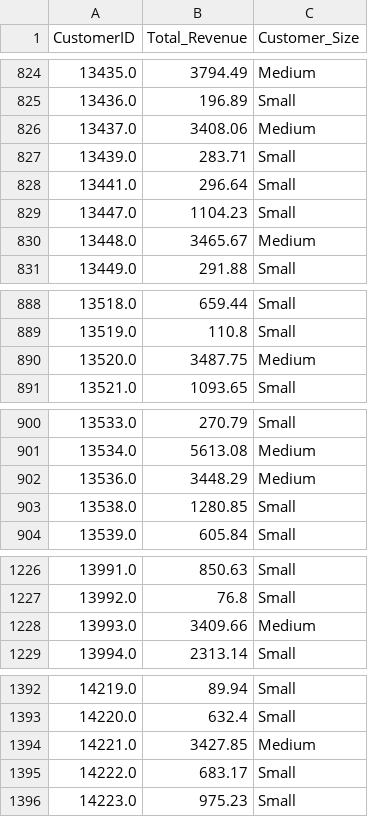
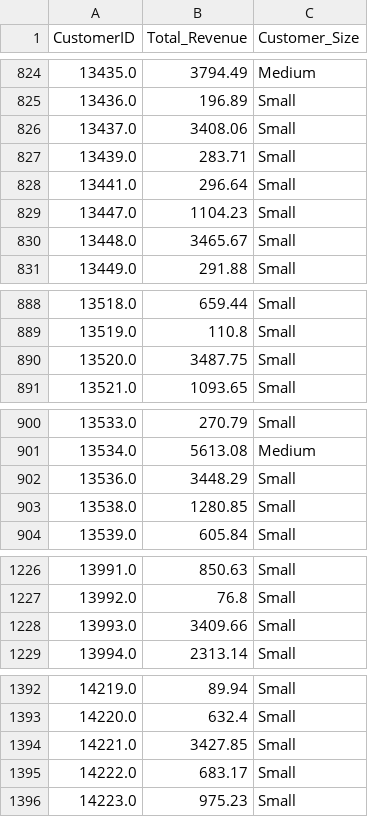
Before and after one commit to Sau-2003/demand-forecasting, a CSV file: data/3.customer_segmentation.csv (was data/customer_segmentation.csv), drawn as a sheet; only a part is shown, gaps mark what is left out; the diff covers the shown part only.

```diff
--- a/data/customer_segmentation.csv
+++ b/data/3.customer_segmentation.csv
@@ -825,3 +825,3 @@ CustomerID,Total_Revenue,Customer_Size
 13436.0,196.89,Small
-13437.0,3408.06,Medium
+13437.0,3408.06,Small
 13439.0,283.71,Small
@@ -829,3 +829,3 @@ CustomerID,Total_Revenue,Customer_Size
 13447.0,1104.23,Small
-13448.0,3465.67,Medium
+13448.0,3465.67,Small
 13449.0,291.88,Small
@@ -889,3 +889,3 @@ CustomerID,Total_Revenue,Customer_Size
 13519.0,110.8,Small
-13520.0,3487.75,Medium
+13520.0,3487.75,Small
 13521.0,1093.65,Small
@@ -901,3 +901,3 @@ CustomerID,Total_Revenue,Customer_Size
 13534.0,5613.08,Medium
-13536.0,3448.29,Medium
+13536.0,3448.29,Small
 13538.0,1280.85,Small
@@ -1227,3 +1227,3 @@ CustomerID,Total_Revenue,Customer_Size
 13992.0,76.8,Small
-13993.0,3409.66,Medium
+13993.0,3409.66,Small
 13994.0,2313.14,Small
@@ -1393,3 +1393,3 @@ CustomerID,Total_Revenue,Customer_Size
 14220.0,632.4,Small
-14221.0,3427.85,Medium
+14221.0,3427.85,Small
 14222.0,683.17,Small
```
Also changed, not shown: 16 edited cells elsewhere in this file, 7 other files.
